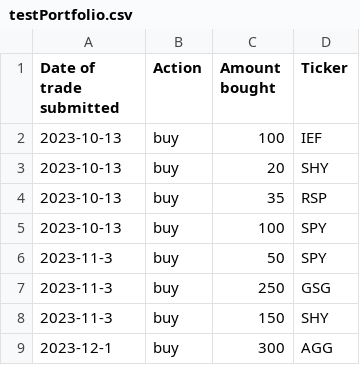
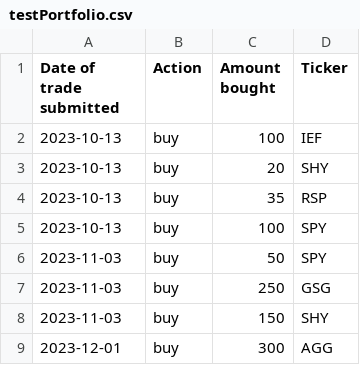
Before and after one commit to clojure-finance/cim-portfolio-clojure, a CSV file: examples/testPortfolio.csv, drawn as a sheet.

```diff
--- a/examples/testPortfolio.csv
+++ b/examples/testPortfolio.csv
@@ -5,5 +5,5 @@ Date of trade submitted,Action,Amount bought,Ticker
 2023-10-13,buy,100,SPY
-2023-11-3,buy,50,SPY
-2023-11-3,buy,250,GSG
-2023-11-3,buy,150,SHY
-2023-12-1,buy,300,AGG
+2023-11-03,buy,50,SPY
+2023-11-03,buy,250,GSG
+2023-11-03,buy,150,SHY
+2023-12-01,buy,300,AGG
```
Also changed, not shown: 1 other file.
